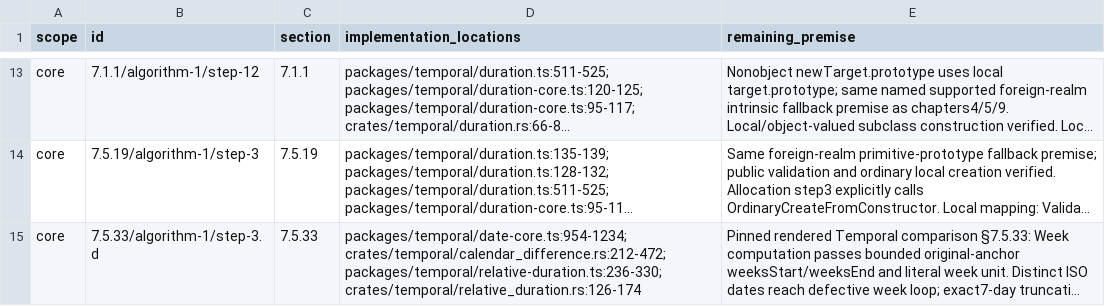
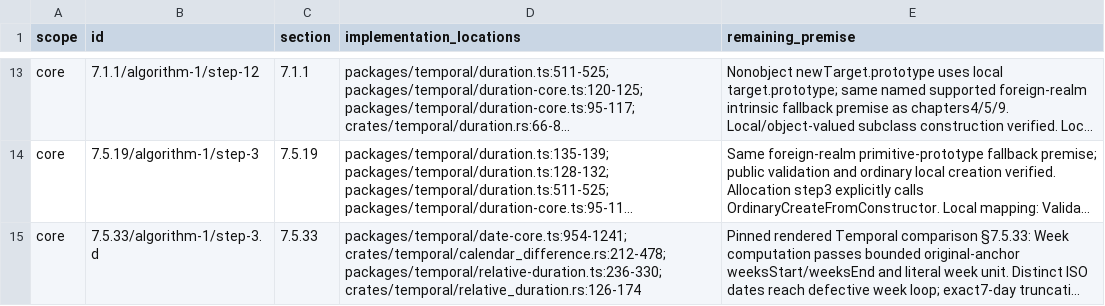
Before and after one commit to formatjs/formatjs, a TSV file: knowledge-base/audits/temporal-remaining-condition-steps.tsv, drawn as a sheet; only a part is shown, gaps mark what is left out; long unchanged cells end in …; the diff covers the shown part only; the diff names each change by its address in the sheet, - before the commit and + after, or states it on an @@ line.

Commit message:
fix(@formatjs/temporal): retry rebased rounding across overlapping gaps

```diff
--- a/knowledge-base/audits/temporal-remaining-condition-steps.tsv
+++ b/knowledge-base/audits/temporal-remaining-condition-steps.tsv
-D15 (implementation_locations): packages/temporal/date-core.ts:954-1234; crates/temporal/calendar_difference.rs:212-472; packages/temporal/relative-duration.ts:236-330; crates/temporal/relative_duration.rs:126-174
+D15 (implementation_locations): packages/temporal/date-core.ts:954-1241; crates/temporal/calendar_difference.rs:212-478; packages/temporal/relative-duration.ts:236-330; crates/temporal/relative_duration.rs:126-174
```
Also changed, not shown: 4 edited cells elsewhere in this file, knowledge-base/audits/temporal-conditional-families.tsv, knowledge-base/audits/temporal-helper-annotation-queue.tsv, 23 other files.
